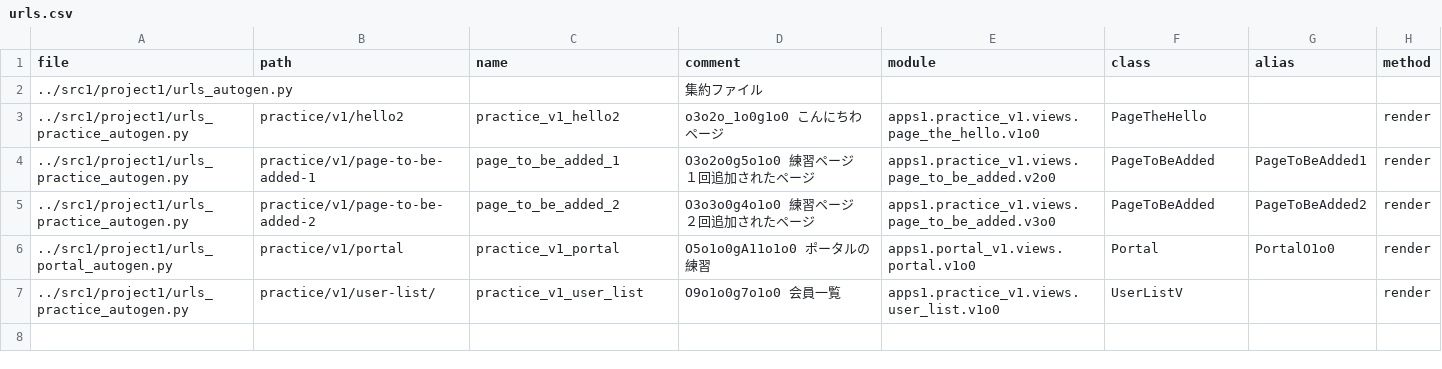
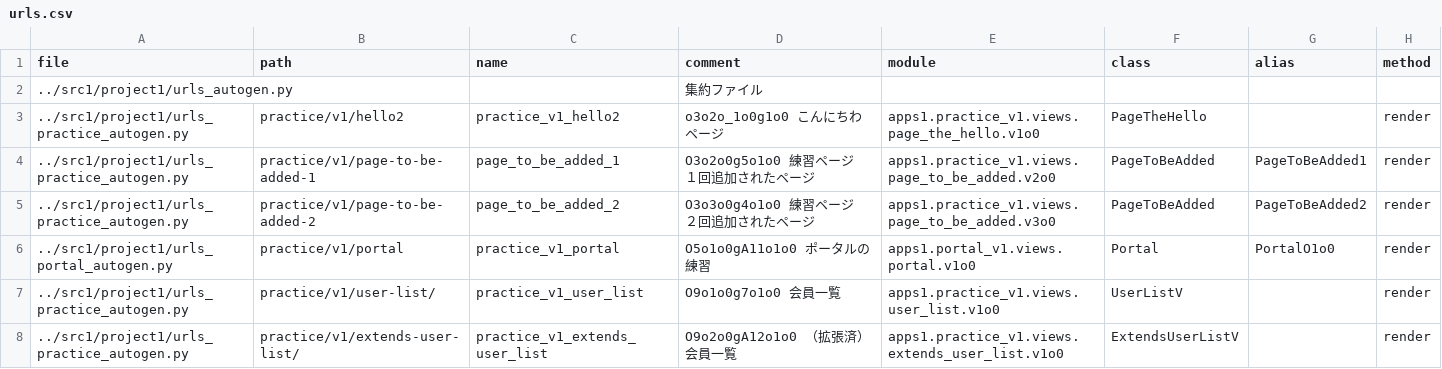
Before and after one commit to muzudho/django-practice2, a CSV file: src1_meta/data/urls.csv, drawn as a sheet; the diff names each change by its address in the sheet, - before the commit and + after, or states it on an @@ line.

```diff
--- a/src1_meta/data/urls.csv
+++ b/src1_meta/data/urls.csv
+row 8: ../src1/project1/urls_practice_autogen.py | practice/v1/extends-user-list/ | practice_v1_extends_user_list | O9o2o0gA12o1o0 （拡張済）会員一覧 | apps1.practice_v1.views.extends_user_list.v1o0 | ExtendsUserListV |  | render
```
Also changed, not shown: 3 other files.
